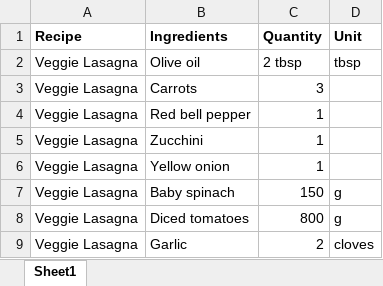
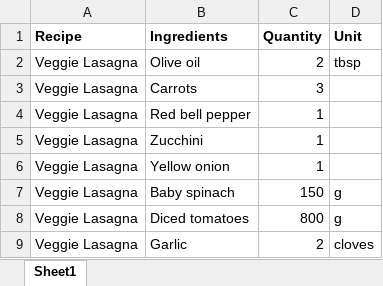
Before and after one commit to emmacwatts/GroceryList, an Excel workbook: InputFiles/RecipeIngredients.xlsx, sheet Sheet1, drawn as a sheet; only a part is shown; values as stored, in another font and other column widths than the file's, no borders; charts and pictures not drawn; the diff covers the shown part only; the diff names each change by its address in the sheet, - before the commit and + after, or states it on an @@ line.

```diff
--- a/InputFiles/RecipeIngredients.xlsx (sheet Sheet1)
+++ b/InputFiles/RecipeIngredients.xlsx (sheet Sheet1)
-C2 (Quantity): 2 tbsp
+C2 (Quantity): 2
```
Also changed, not shown: 100 added rows and 19 edited cells elsewhere in this sheet, charts or pictures, InputFiles/RecipeInfo.xlsx, 1 other file.
